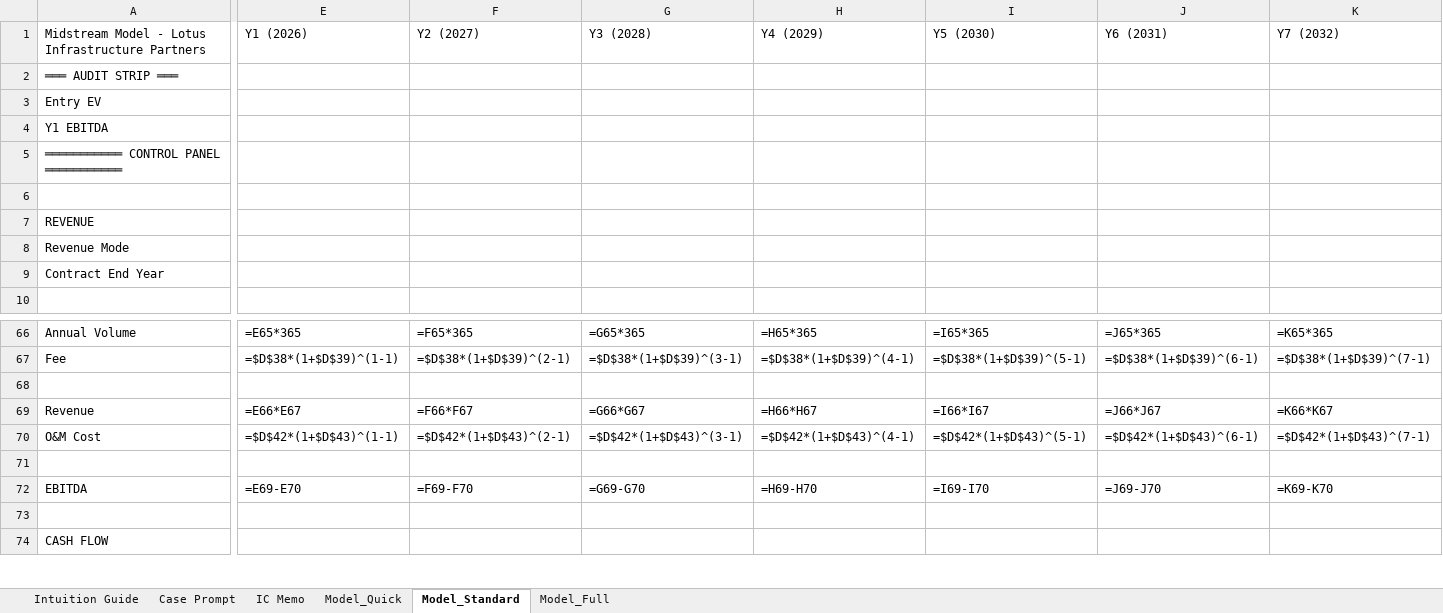
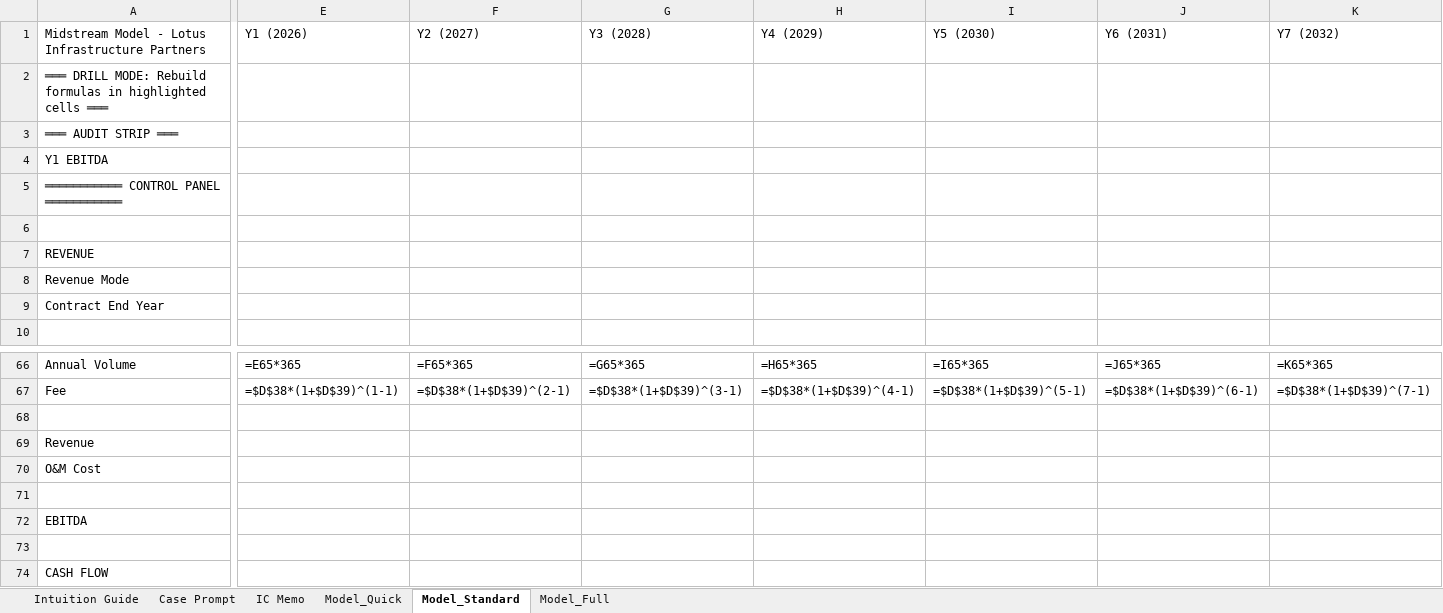
Before and after one commit to aktbd/dcf-modeling, an Excel workbook: deliverables/deliverables-20260120-0030/Drill_5_Midstream.xlsx, sheet Model_Standard, drawn as a sheet; only a part is shown, gaps mark what is left out; values as stored, in another font and other column widths than the file's, no cell formats; formulas without a stored value are shown as written; the diff covers the shown part only; the diff names each change by its address in the sheet, - before the commit and + after, or states it on an @@ line.

```diff
--- a/deliverables/deliverables-20260120-0030/Drill_5_Midstream.xlsx (sheet Model_Standard)
+++ b/deliverables/deliverables-20260120-0030/Drill_5_Midstream.xlsx (sheet Model_Standard)
-A2: ═══ AUDIT STRIP ═══
+A2: ═══ DRILL MODE: Rebuild formulas in highlighted cells ═══
-A3: Entry EV
+A3: ═══ AUDIT STRIP ═══
-E69: =E66*E67
+E69: (empty)
-F69: =F66*F67
+F69: (empty)
-G69: =G66*G67
+G69: (empty)
-H69: =H66*H67
+H69: (empty)
-I69: =I66*I67
+I69: (empty)
-J69: =J66*J67
+J69: (empty)
-K69: =K66*K67
+K69: (empty)
-E70: =$D$42*(1+$D$43)^(1-1)
+E70: (empty)
-F70: =$D$42*(1+$D$43)^(2-1)
+F70: (empty)
-G70: =$D$42*(1+$D$43)^(3-1)
+G70: (empty)
-H70: =$D$42*(1+$D$43)^(4-1)
+H70: (empty)
-I70: =$D$42*(1+$D$43)^(5-1)
+I70: (empty)
-J70: =$D$42*(1+$D$43)^(6-1)
+J70: (empty)
-K70: =$D$42*(1+$D$43)^(7-1)
+K70: (empty)
-E72: =E69-E70
+E72: (empty)
-F72: =F69-F70
+F72: (empty)
-G72: =G69-G70
+G72: (empty)
-H72: =H69-H70
+H72: (empty)
-I72: =I69-I70
+I72: (empty)
-J72: =J69-J70
+J72: (empty)
-K72: =K69-K70
+K72: (empty)
```
Also changed, not shown: 195 edited cells elsewhere in this sheet, cell formats, deliverables/deliverables-20260120-0030/Drill_1_CCGT.xlsx, deliverables/deliverables-20260120-0030/Drill_6_Wind.xlsx, 5 other files.
